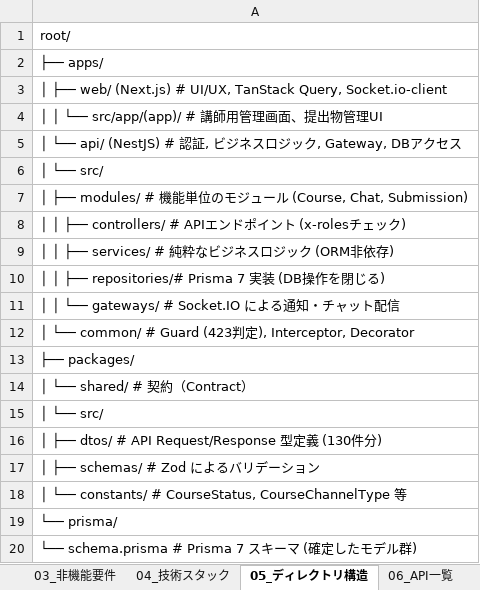
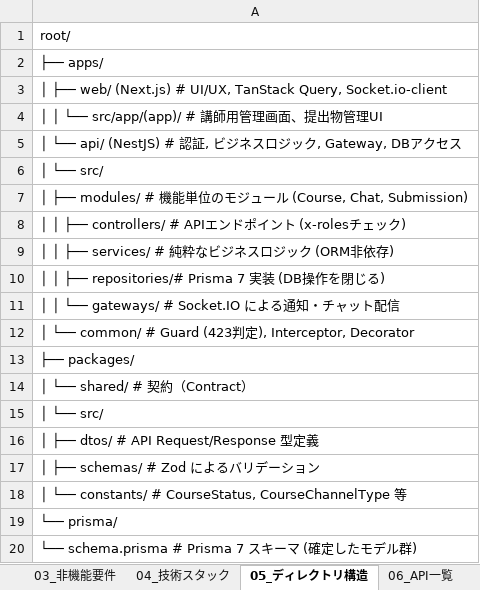
Before and after one commit to adapt-yuta-yoshimura/adapt-app-v3, an Excel workbook: docs/design/adapt_基本設計_最終版.xlsx, sheet 05_ディレクトリ構造, drawn as a sheet; values as stored, in another font and other column widths than the file's, no borders; the diff names each change by its address in the sheet, - before the commit and + after, or states it on an @@ line.

```diff
--- a/docs/design/adapt_基本設計_最終版.xlsx (sheet 05_ディレクトリ構造)
+++ b/docs/design/adapt_基本設計_最終版.xlsx (sheet 05_ディレクトリ構造)
-A16: │ ├── dtos/ # API Request/Response 型定義 (130件分)
+A16: │ ├── dtos/ # API Request/Response 型定義
```
Also changed, not shown: sheet 01_概要, sheet 04_技術スタック, sheet 17_Prisma実装ガイド.
